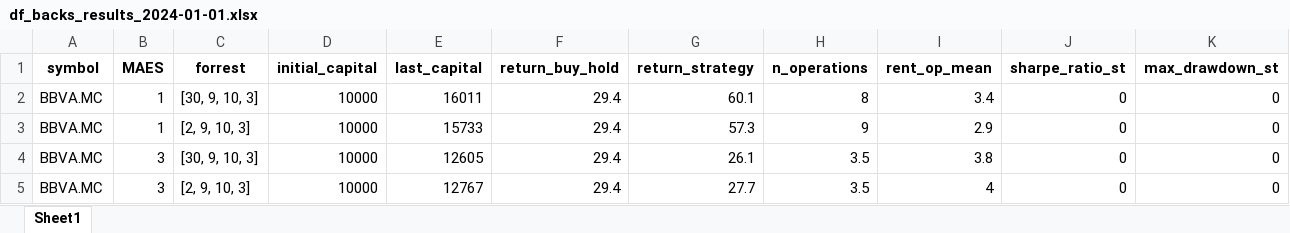
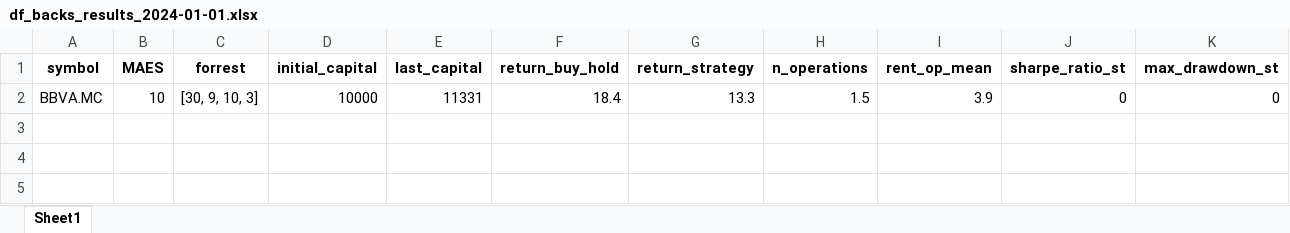
Before and after one commit to Javi826/ML_predictor_tree, an Excel workbook: results/tests_results/df_backs_results_2024-01-01.xlsx, sheet Sheet1, drawn as a sheet; values as stored, in another font and other column widths than the file's, no borders; the diff names each change by its address in the sheet, - before the commit and + after, or states it on an @@ line.

```diff
--- a/results/tests_results/df_backs_results_2024-01-01.xlsx (sheet Sheet1)
+++ b/results/tests_results/df_backs_results_2024-01-01.xlsx (sheet Sheet1)
-B2 (MAES): 1
+B2 (MAES): 10
-E2 (last_capital): 16011
+E2 (last_capital): 11331
-F2 (return_buy_hold): 29.4
+F2 (return_buy_hold): 18.4
-G2 (return_strategy): 60.1
+G2 (return_strategy): 13.3
-H2 (n_operations): 8
+H2 (n_operations): 1.5
-I2 (rent_op_mean): 3.4
+I2 (rent_op_mean): 3.9
-row 3: BBVA.MC | 1 | [2, 9, 10, 3] | 10000 | 15733 | 29.4 | 57.3 | 9 | 2.9 | 0 | 0
-row 4: BBVA.MC | 3 | [30, 9, 10, 3] | 10000 | 12605 | 29.4 | 26.1 | 3.5 | 3.8 | 0 | 0
-row 5: BBVA.MC | 3 | [2, 9, 10, 3] | 10000 | 12767 | 29.4 | 27.7 | 3.5 | 4 | 0 | 0
```
Also changed, not shown: results/tests_results/df_back_operations_2024-01-01.xlsx, results/tests_results/df_market_signals_2024-01-01.xlsx, 34 other files.
